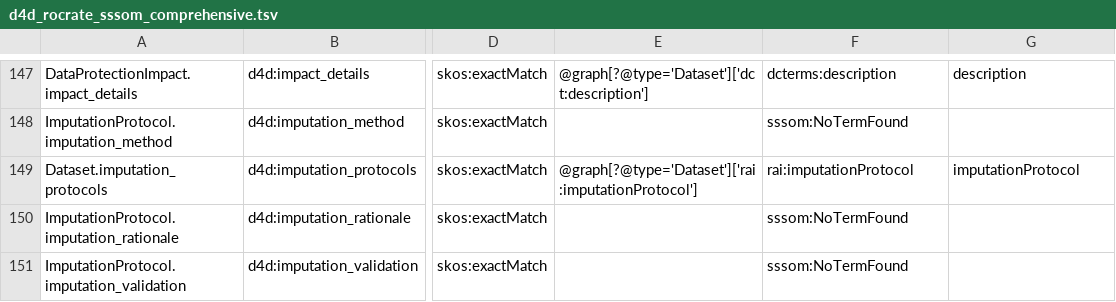
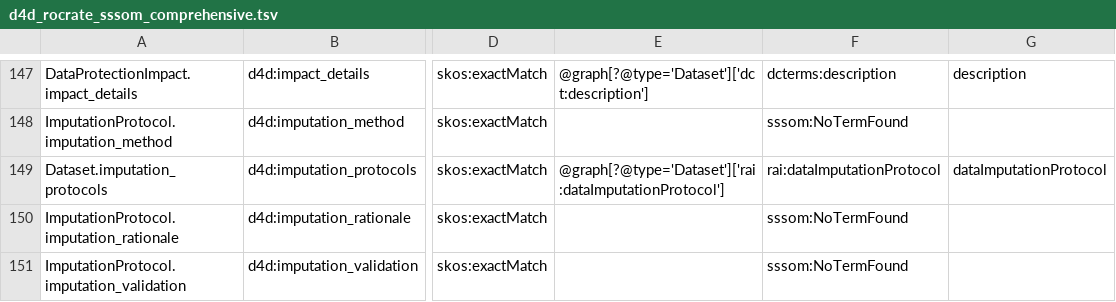
Before and after one commit to bridge2ai/data-sheets-schema, a TSV file: src/data_sheets_schema/semantic_exchange/d4d_rocrate_sssom_comprehensive.tsv, drawn as a sheet; only a part is shown, gaps mark what is left out; the diff names each change by its address in the sheet, - before the commit and + after, or states it on an @@ line.

```diff
--- a/src/data_sheets_schema/semantic_exchange/d4d_rocrate_sssom_comprehensive.tsv
+++ b/src/data_sheets_schema/semantic_exchange/d4d_rocrate_sssom_comprehensive.tsv
-E149: @graph[?@type='Dataset']['rai:imputationProtocol']
+E149: @graph[?@type='Dataset']['rai:dataImputationProtocol']
-F149: rai:imputationProtocol
+F149: rai:dataImputationProtocol
-G149: imputationProtocol
+G149: dataImputationProtocol
```
Also changed, not shown: src/data_sheets_schema/semantic_exchange/d4d_rocrate_sssom_uri_comprehensive.tsv, 3 other files.
